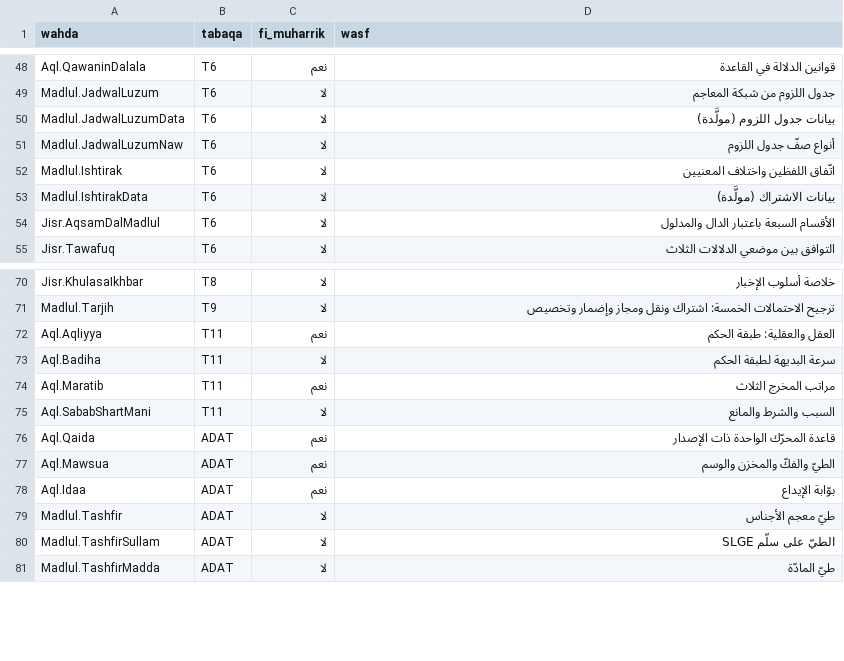
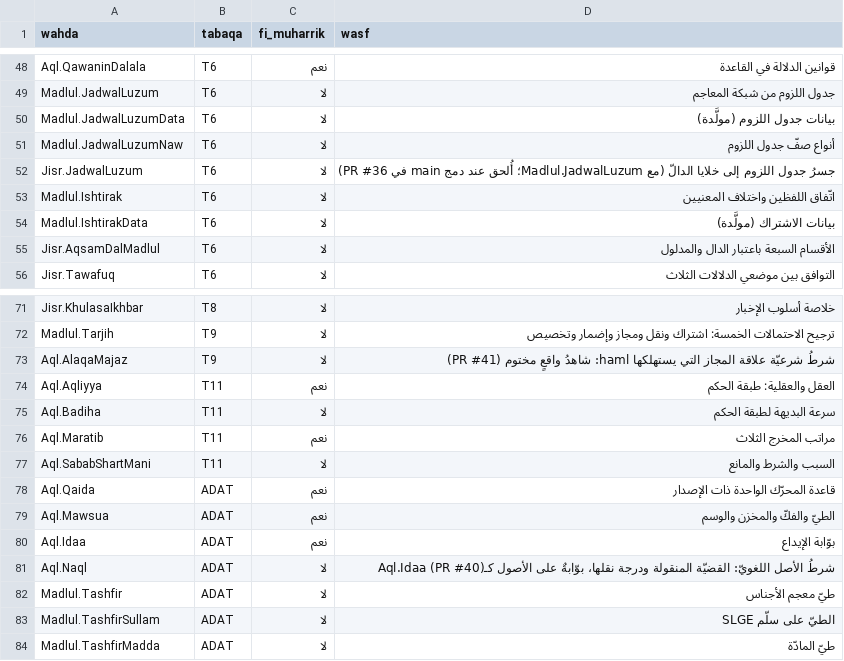
Before and after one commit to Saleh1967/Mashru, a TSV file: Nizam/atlas.tsv, drawn as a sheet; only a part is shown, gaps mark what is left out.

```diff
--- a/Nizam/atlas.tsv
+++ b/Nizam/atlas.tsv
@@ -51,2 +51,3 @@ Madlul.JadwalLuzumData	T6	لا	بيانات جدول اللزوم (مولَّد
 Madlul.JadwalLuzumNaw	T6	لا	أنواع صفّ جدول اللزوم
+Jisr.JadwalLuzum	T6	لا	جسرُ جدول اللزوم إلى خلايا الدالّ (مع Madlul.JadwalLuzum؛ أُلحق عند دمج main في PR #36)
 Madlul.Ishtirak	T6	لا	اتّفاق اللفظين واختلاف المعنيين
@@ -71,2 +72,3 @@ Jisr.KhulasaIkhbar	T8	لا	خلاصة أسلوب الإخبار
 Madlul.Tarjih	T9	لا	ترجيح الاحتمالات الخمسة: اشتراك ونقل ومجاز وإضمار وتخصيص
+Aql.AlaqaMajaz	T9	لا	شرطُ شرعيّة علاقة المجاز التي يستهلكها haml: شاهدُ واقعٍ مختوم (PR #41)
 Aql.Aqliyya	T11	نعم	العقل والعقلية: طبقة الحكم
@@ -78,2 +80,3 @@ Aql.Mawsua	ADAT	نعم	الطيّ والفكّ والمخزن والوسم
 Aql.Idaa	ADAT	نعم	بوّابة الإيداع
+Aql.Naql	ADAT	لا	شرطُ الأصل اللغويّ: القضيّة المنقولة ودرجة نقلها، بوّابةٌ على الأصول كـAql.Idaa (PR #40)
 Madlul.Tashfir	ADAT	لا	طيّ معجم الأجناس
```
Also changed, not shown: 3 other files.
